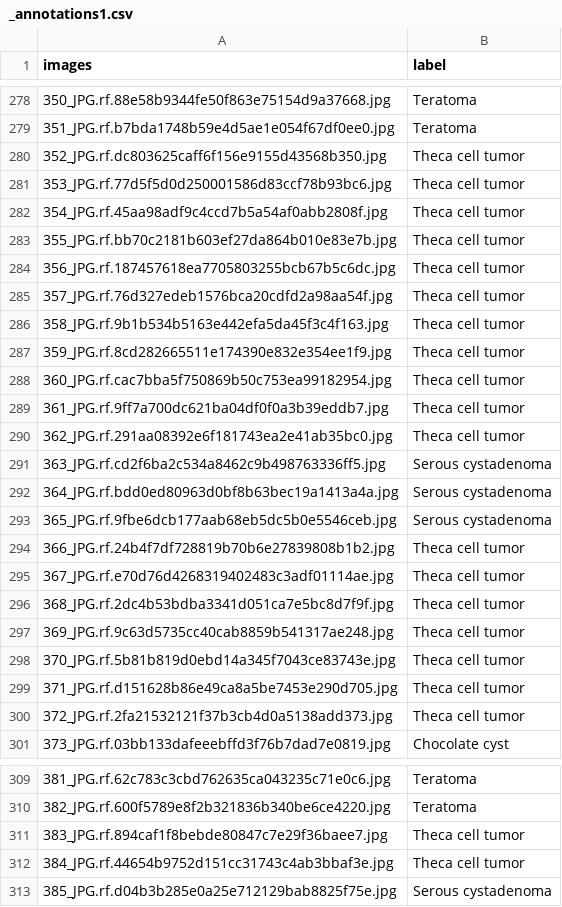
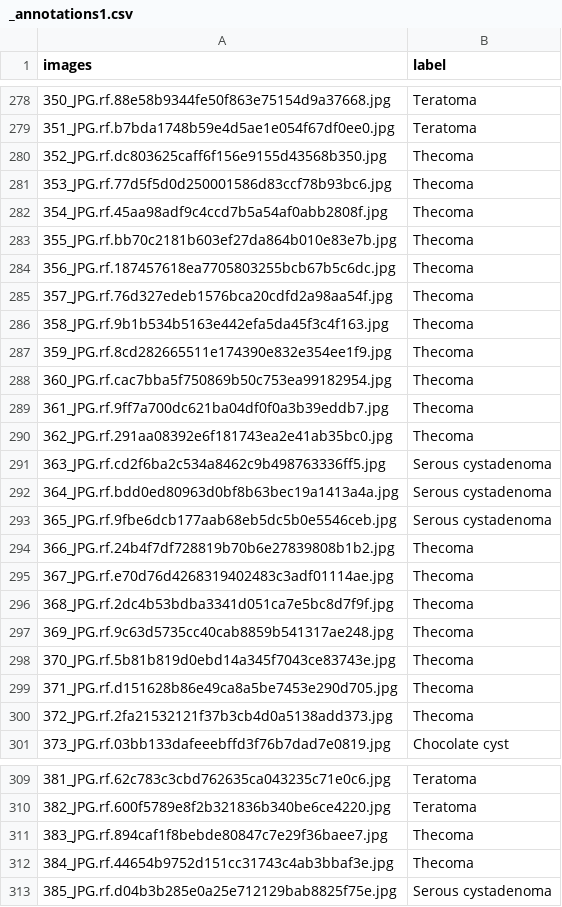
Before and after one commit to viktoriaszabo-sz/Thesis-Project-Ovarian-Condition-Classification, a CSV file: data/ovary_diseases/_annotations1.csv, drawn as a sheet; only a part is shown, gaps mark what is left out; the diff covers the shown part only.

Commit message:
theca cell tumor --> thecoma

```diff
--- a/data/ovary_diseases/_annotations1.csv
+++ b/data/ovary_diseases/_annotations1.csv
@@ -280,11 +280,11 @@ images,label
-352_JPG.rf.dc803625caff6f156e9155d43568b350.jpg,Theca cell tumor
-353_JPG.rf.77d5f5d0d250001586d83ccf78b93bc6.jpg,Theca cell tumor
-354_JPG.rf.45aa98adf9c4ccd7b5a54af0abb2808f.jpg,Theca cell tumor
-355_JPG.rf.bb70c2181b603ef27da864b010e83e7b.jpg,Theca cell tumor
-356_JPG.rf.187457618ea7705803255bcb67b5c6dc.jpg,Theca cell tumor
-357_JPG.rf.76d327edeb1576bca20cdfd2a98aa54f.jpg,Theca cell tumor
-358_JPG.rf.9b1b534b5163e442efa5da45f3c4f163.jpg,Theca cell tumor
-359_JPG.rf.8cd282665511e174390e832e354ee1f9.jpg,Theca cell tumor
-360_JPG.rf.cac7bba5f750869b50c753ea99182954.jpg,Theca cell tumor
-361_JPG.rf.9ff7a700dc621ba04df0f0a3b39eddb7.jpg,Theca cell tumor
-362_JPG.rf.291aa08392e6f181743ea2e41ab35bc0.jpg,Theca cell tumor
+352_JPG.rf.dc803625caff6f156e9155d43568b350.jpg,Thecoma,,
+353_JPG.rf.77d5f5d0d250001586d83ccf78b93bc6.jpg,Thecoma,,
+354_JPG.rf.45aa98adf9c4ccd7b5a54af0abb2808f.jpg,Thecoma,,
+355_JPG.rf.bb70c2181b603ef27da864b010e83e7b.jpg,Thecoma,,
+356_JPG.rf.187457618ea7705803255bcb67b5c6dc.jpg,Thecoma,,
+357_JPG.rf.76d327edeb1576bca20cdfd2a98aa54f.jpg,Thecoma,,
+358_JPG.rf.9b1b534b5163e442efa5da45f3c4f163.jpg,Thecoma,,
+359_JPG.rf.8cd282665511e174390e832e354ee1f9.jpg,Thecoma,,
+360_JPG.rf.cac7bba5f750869b50c753ea99182954.jpg,Thecoma,,
+361_JPG.rf.9ff7a700dc621ba04df0f0a3b39eddb7.jpg,Thecoma,,
+362_JPG.rf.291aa08392e6f181743ea2e41ab35bc0.jpg,Thecoma,,
@@ -294,7 +294,7 @@ images,label
-366_JPG.rf.24b4f7df728819b70b6e27839808b1b2.jpg,Theca cell tumor
-367_JPG.rf.e70d76d4268319402483c3adf01114ae.jpg,Theca cell tumor
-368_JPG.rf.2dc4b53bdba3341d051ca7e5bc8d7f9f.jpg,Theca cell tumor
-369_JPG.rf.9c63d5735cc40cab8859b541317ae248.jpg,Theca cell tumor
-370_JPG.rf.5b81b819d0ebd14a345f7043ce83743e.jpg,Theca cell tumor
-371_JPG.rf.d151628b86e49ca8a5be7453e290d705.jpg,Theca cell tumor
-372_JPG.rf.2fa21532121f37b3cb4d0a5138add373.jpg,Theca cell tumor
+366_JPG.rf.24b4f7df728819b70b6e27839808b1b2.jpg,Thecoma,,
+367_JPG.rf.e70d76d4268319402483c3adf01114ae.jpg,Thecoma,,
+368_JPG.rf.2dc4b53bdba3341d051ca7e5bc8d7f9f.jpg,Thecoma,,
+369_JPG.rf.9c63d5735cc40cab8859b541317ae248.jpg,Thecoma,,
+370_JPG.rf.5b81b819d0ebd14a345f7043ce83743e.jpg,Thecoma,,
+371_JPG.rf.d151628b86e49ca8a5be7453e290d705.jpg,Thecoma,,
+372_JPG.rf.2fa21532121f37b3cb4d0a5138add373.jpg,Thecoma,,
@@ -311,2 +311,2 @@ images,label
-383_JPG.rf.894caf1f8bebde80847c7e29f36baee7.jpg,Theca cell tumor
-384_JPG.rf.44654b9752d151cc31743c4ab3bbaf3e.jpg,Theca cell tumor
+383_JPG.rf.894caf1f8bebde80847c7e29f36baee7.jpg,Thecoma,,
+384_JPG.rf.44654b9752d151cc31743c4ab3bbaf3e.jpg,Thecoma,,
```
Also changed, not shown: 60 edited cells elsewhere in this file, 1 other file.
